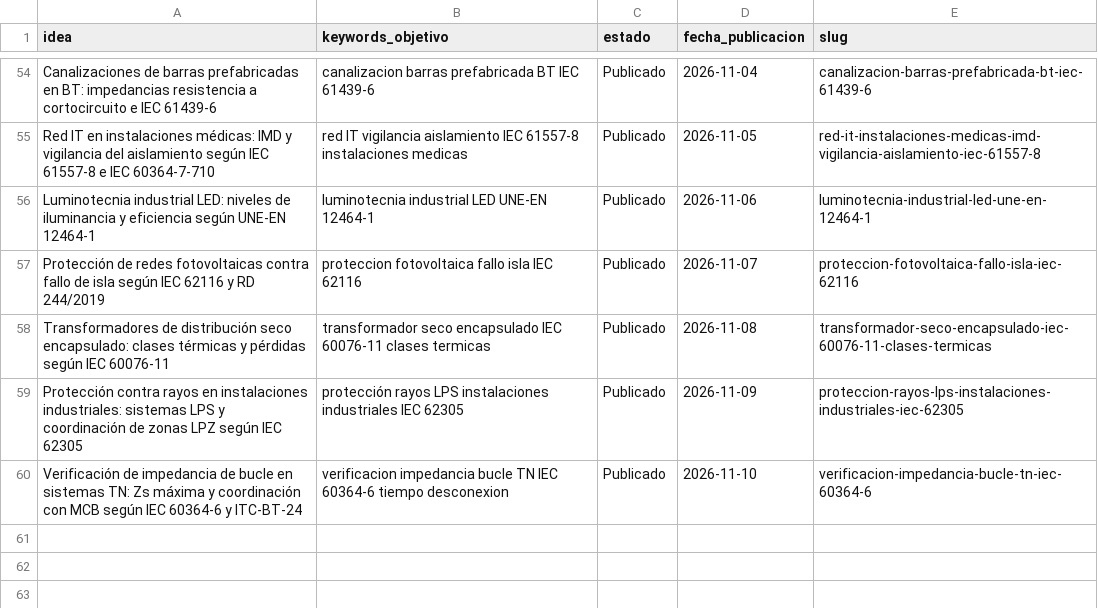
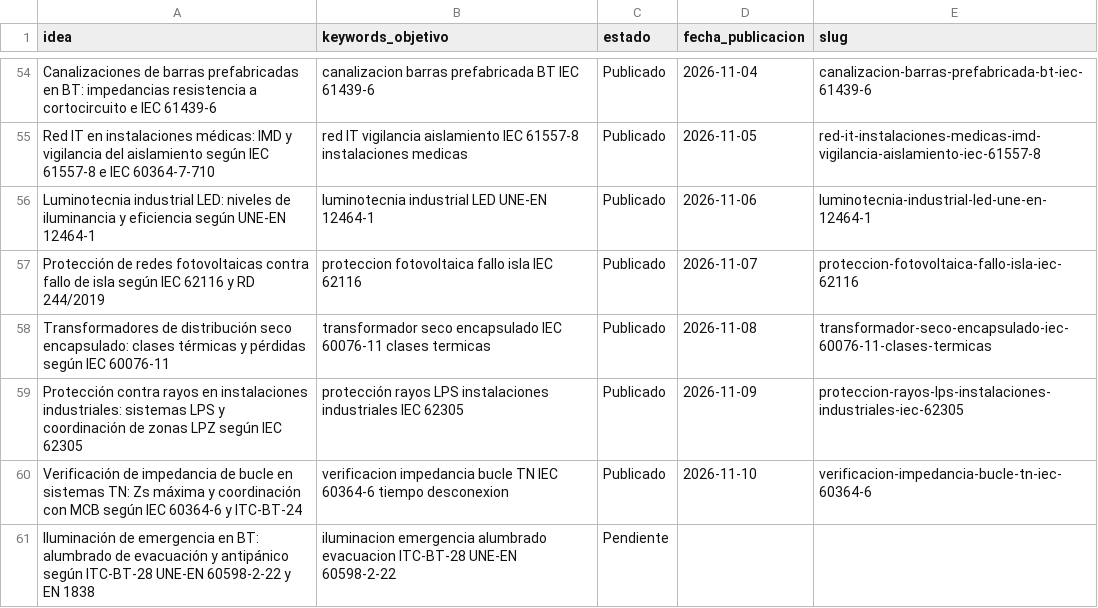
Before and after one commit to sauron897/blog-electricidad-ia., a CSV file: agente/pipeline.csv, drawn as a sheet; only a part is shown, gaps mark what is left out; the diff names each change by its address in the sheet, - before the commit and + after, or states it on an @@ line.

```diff
--- a/agente/pipeline.csv
+++ b/agente/pipeline.csv
+row 61: Iluminación de emergencia en BT: alumbrado de evacuación y antipánico según ITC-BT-28 UNE-EN 60598-2-22 y EN 1838 | iluminacion emergencia alumbrado evacuacion ITC-BT-28 UNE-EN 60598-2-22 | Pendiente
```
Also changed, not shown: 1 other file.
